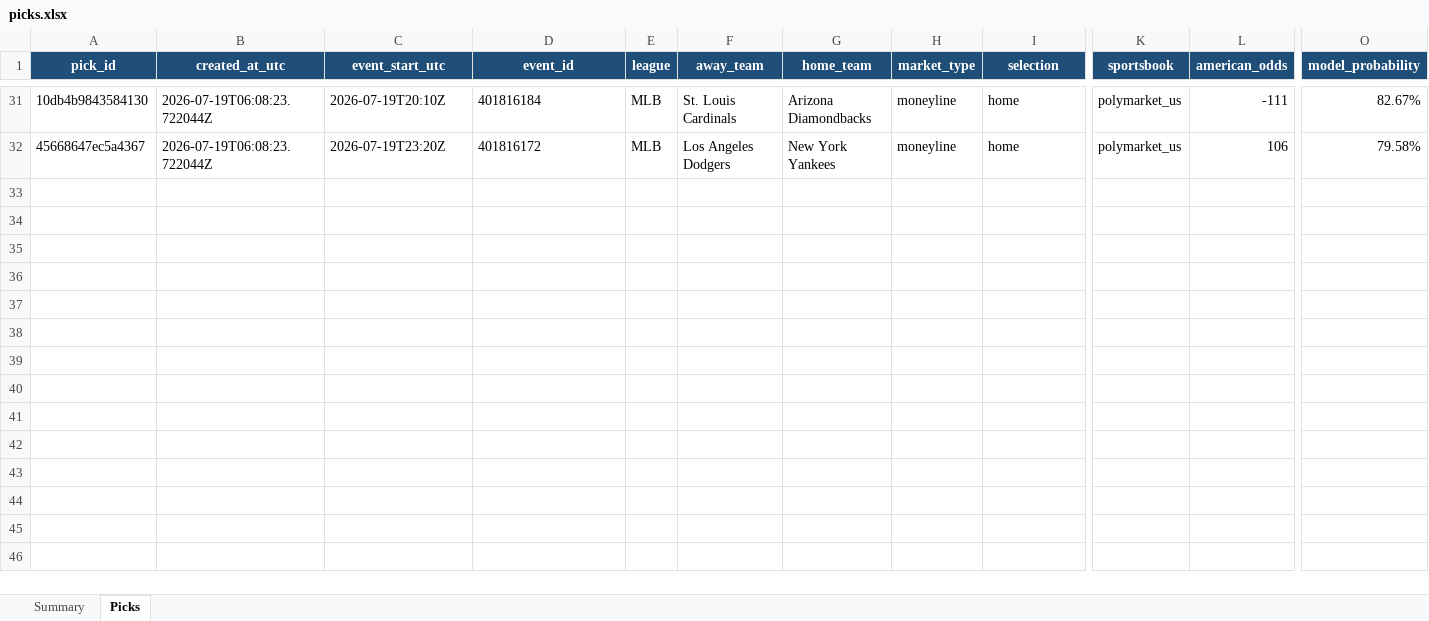
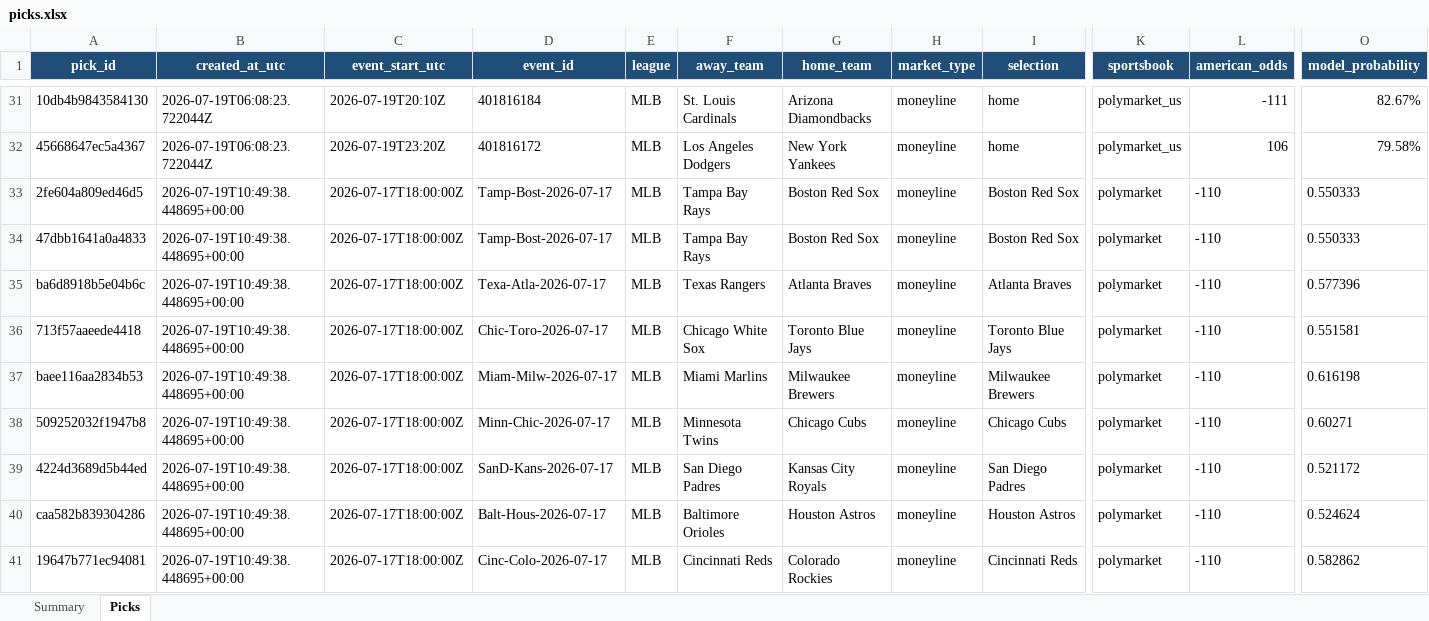
Before and after one commit to Vc9002/model-prediction, an Excel workbook: data/picks.xlsx, sheet Picks, drawn as a sheet; only a part is shown, gaps mark what is left out; values as stored, in another font and other column widths than the file's, no borders; table styles not drawn; rows hold the shown columns only; the diff covers the shown part only; the diff names each change by its address in the sheet, - before the commit and + after, or states it on an @@ line.

Commit message:
ledger: 24 backtest picks logged to Picks sheet (Jul 17-18 MLB+WNBA)

```diff
--- a/data/picks.xlsx (sheet Picks)
+++ b/data/picks.xlsx (sheet Picks)
+row 33: 2fe604a809ed46d5 | 2026-07-19T10:49:38.448695+00:00 | 2026-07-17T18:00:00Z | Tamp-Bost-2026-07-17 | MLB | Tampa Bay Rays | Boston Red Sox | moneyline | Boston Red Sox | polymarket | -110 | 0.550333
+row 34: 47dbb1641a0a4833 | 2026-07-19T10:49:38.448695+00:00 | 2026-07-17T18:00:00Z | Tamp-Bost-2026-07-17 | MLB | Tampa Bay Rays | Boston Red Sox | moneyline | Boston Red Sox | polymarket | -110 | 0.550333
+row 35: ba6d8918b5e04b6c | 2026-07-19T10:49:38.448695+00:00 | 2026-07-17T18:00:00Z | Texa-Atla-2026-07-17 | MLB | Texas Rangers | Atlanta Braves | moneyline | Atlanta Braves | polymarket | -110 | 0.577396
+row 36: 713f57aaeede4418 | 2026-07-19T10:49:38.448695+00:00 | 2026-07-17T18:00:00Z | Chic-Toro-2026-07-17 | MLB | Chicago White Sox | Toronto Blue Jays | moneyline | Toronto Blue Jays | polymarket | -110 | 0.551581
+row 37: baee116aa2834b53 | 2026-07-19T10:49:38.448695+00:00 | 2026-07-17T18:00:00Z | Miam-Milw-2026-07-17 | MLB | Miami Marlins | Milwaukee Brewers | moneyline | Milwaukee Brewers | polymarket | -110 | 0.616198
+row 38: 509252032f1947b8 | 2026-07-19T10:49:38.448695+00:00 | 2026-07-17T18:00:00Z | Minn-Chic-2026-07-17 | MLB | Minnesota Twins | Chicago Cubs | moneyline | Chicago Cubs | polymarket | -110 | 0.60271
+row 39: 4224d3689d5b44ed | 2026-07-19T10:49:38.448695+00:00 | 2026-07-17T18:00:00Z | SanD-Kans-2026-07-17 | MLB | San Diego Padres | Kansas City Royals | moneyline | San Diego Padres | polymarket | -110 | 0.521172
+row 40: caa582b839304286 | 2026-07-19T10:49:38.448695+00:00 | 2026-07-17T18:00:00Z | Balt-Hous-2026-07-17 | MLB | Baltimore Orioles | Houston Astros | moneyline | Houston Astros | polymarket | -110 | 0.524624
+row 41: 19647b771ec94081 | 2026-07-19T10:49:38.448695+00:00 | 2026-07-17T18:00:00Z | Cinc-Colo-2026-07-17 | MLB | Cincinnati Reds | Colorado Rockies | moneyline | Cincinnati Reds | polymarket | -110 | 0.582862
```
Also changed, not shown: 15 added rows elsewhere in this sheet.
